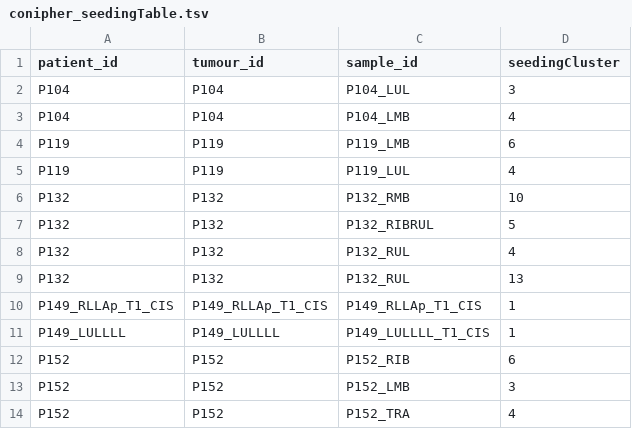
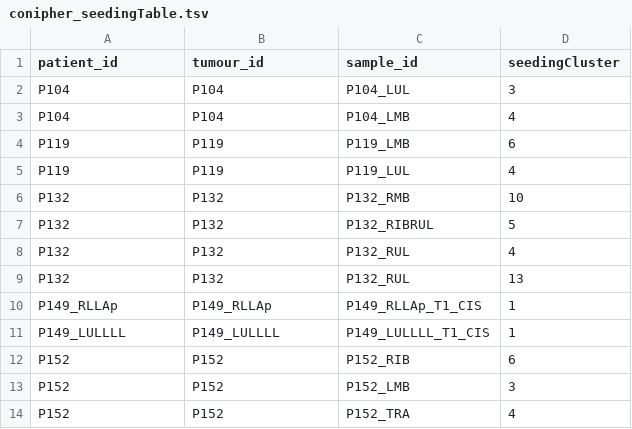
Before and after one commit to mjprzybilla/NTCU_manuscript, a TSV file: data/WES/conipher_seedingTable.tsv, drawn as a sheet.

Commit message:
Add files via upload

```diff
--- a/data/WES/conipher_seedingTable.tsv
+++ b/data/WES/conipher_seedingTable.tsv
@@ -9,3 +9,3 @@ P132	P132	P132_RUL	4
 P132	P132	P132_RUL	13
-P149_RLLAp_T1_CIS	P149_RLLAp_T1_CIS	P149_RLLAp_T1_CIS	1
+P149_RLLAp	P149_RLLAp	P149_RLLAp_T1_CIS	1
 P149_LULLLL	P149_LULLLL	P149_LULLLL_T1_CIS	1
```
